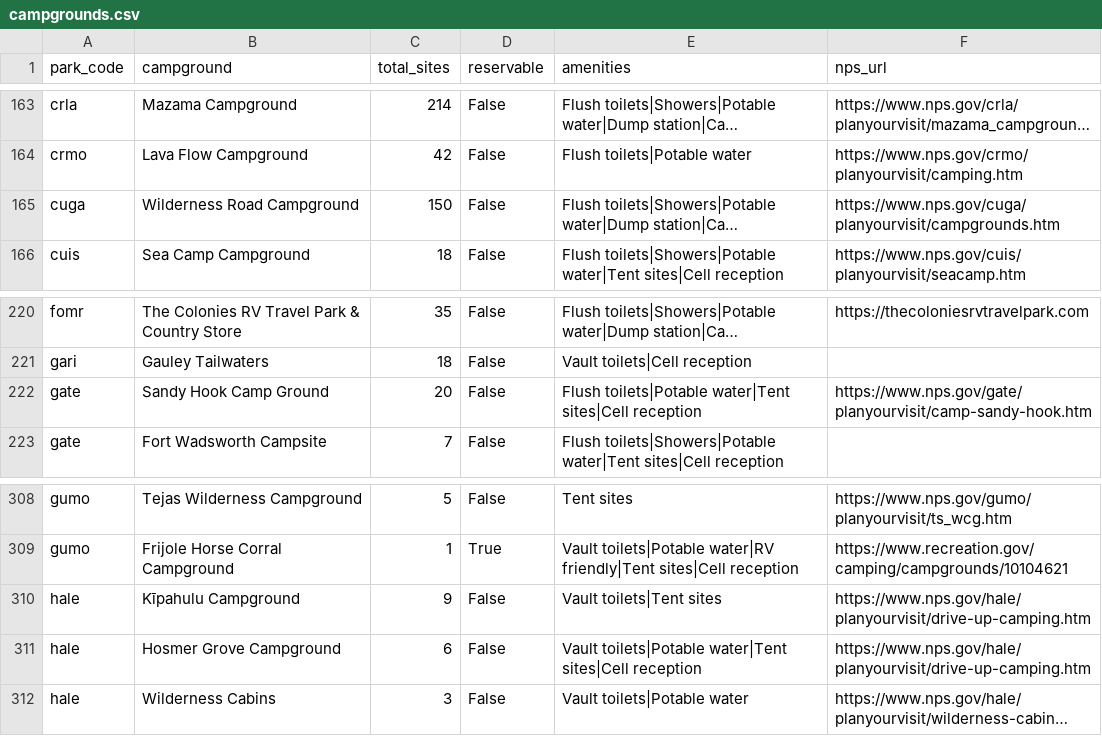
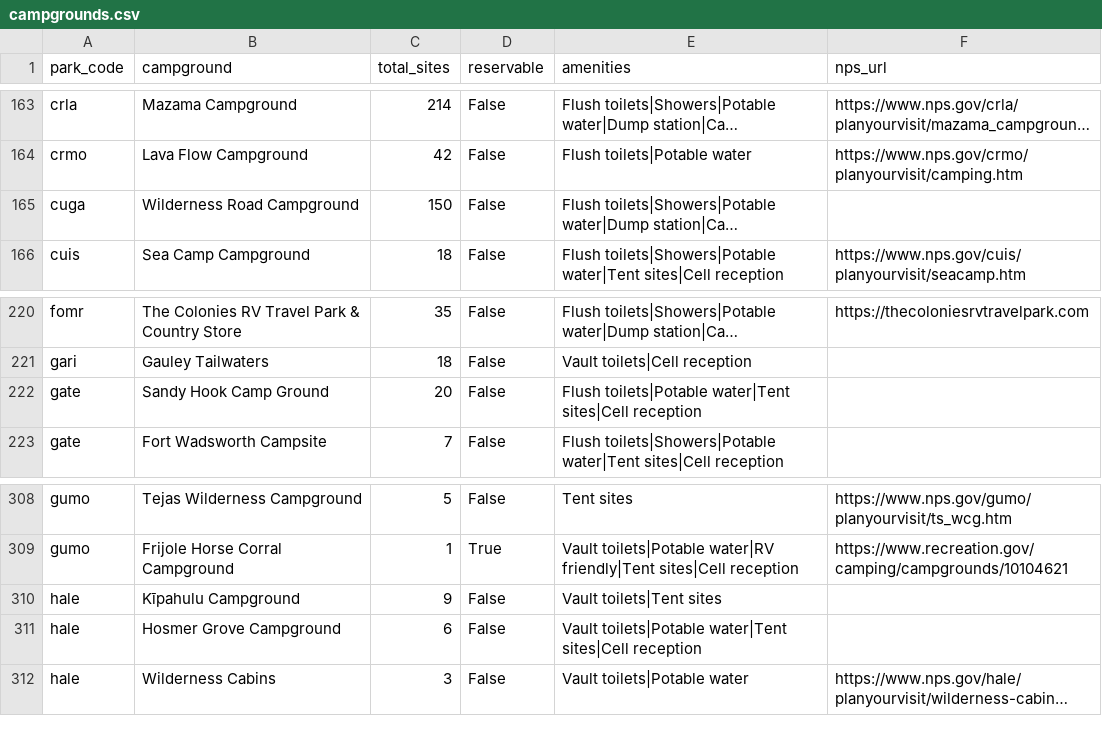
Before and after one commit to kirkwood-justin/park-atlas-data, a CSV file: campgrounds.csv, drawn as a sheet; only a part is shown, gaps mark what is left out; long unchanged cells end in …; the diff names each change by its address in the sheet, - before the commit and + after, or states it on an @@ line.

```diff
--- a/campgrounds.csv
+++ b/campgrounds.csv
-F165 (nps_url): https://www.nps.gov/cuga/planyourvisit/campgrounds.htm
+F165 (nps_url): (empty)
-F222 (nps_url): https://www.nps.gov/gate/planyourvisit/camp-sandy-hook.htm
+F222 (nps_url): (empty)
-F310:F311 (nps_url): https://www.nps.gov/hale/planyourvisit/drive-up-camping.htm
+F310:F311 (nps_url): (empty)
```
Also changed, not shown: parks.csv, 2 other files.
